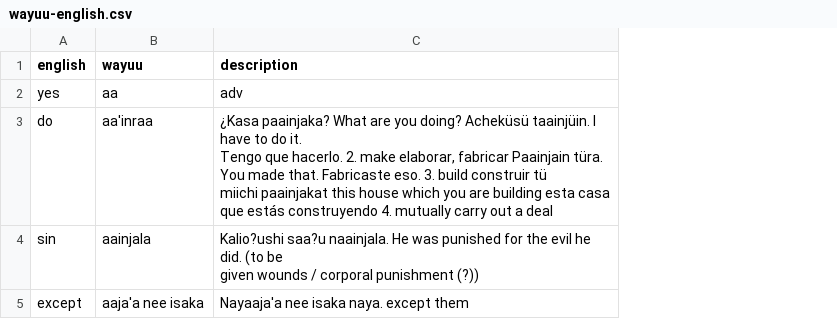
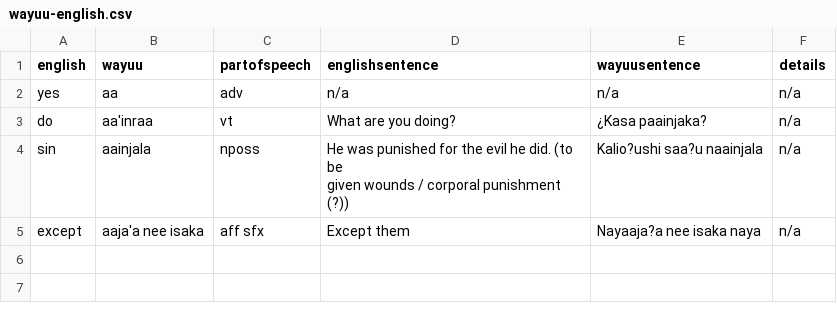
Before and after one commit to bburton0334/wayuu_translator, a CSV file: wayuu-translator/public/wayuu-english.csv, drawn as a sheet; removed rows and columns are numbered as before the commit, all else as after; ↵ is a line break in a cell; the diff names each change by its address in the sheet, - before the commit and + after, or states it on an @@ line.

Commit message:
redesigned. added more details in the csv file.

```diff
--- a/wayuu-translator/public/wayuu-english.csv
+++ b/wayuu-translator/public/wayuu-english.csv
-column C (description), rows 2-5: adv | ¿Kasa paainjaka? What are you doing? Acheküsü taainjüin. I have to do it. ↵ Tengo que hacerlo. 2. make elaborar, fabricar Paainjain türa. You made that. Fabricaste eso. 3. build construir tü ↵ miichi paainjakat this house which you are building esta casa que estás construyendo 4. mutually carry out a deal | Kalio?ushi saa?u naainjala. He was punished for the evil he did. (to be ↵ given wounds / corporal punishment (?)) | Nayaaja'a nee isaka naya. except them
+column C (partofspeech), rows 2-5: adv | vt | nposs | aff sfx
+column D (englishsentence), rows 2-5: n/a | What are you doing? | He was punished for the evil he did. (to be ↵ given wounds / corporal punishment (?)) | Except them
+column E (wayuusentence), rows 2-5: n/a | ¿Kasa paainjaka? | Kalio?ushi saa?u naainjala | Nayaaja?a nee isaka naya
+column F (details), rows 2-5: all n/a
```
Also changed, not shown: 6 other files.
